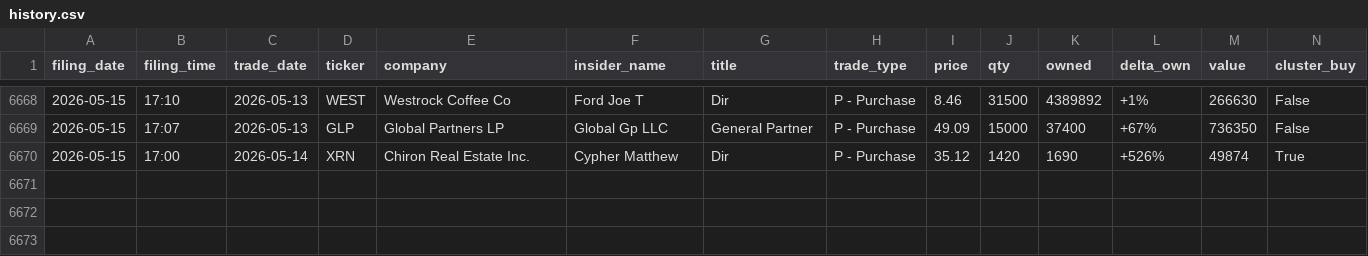
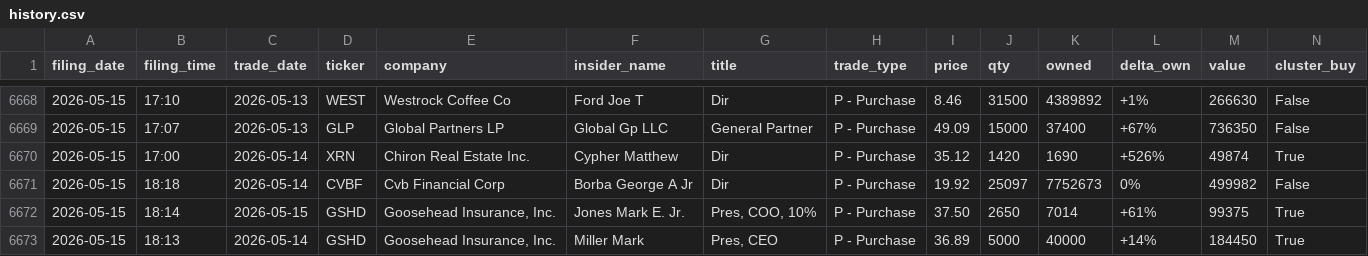
Before and after one commit to insideredgepro/insideredgepro.github.io, a CSV file: data/history.csv, drawn as a sheet; only a part is shown, gaps mark what is left out.

```diff
--- a/data/history.csv
+++ b/data/history.csv
@@ -6670 +6670,4 @@ filing_date,filing_time,trade_date,ticker,company,insider_name,title,trade_type,
 2026-05-15,17:00,2026-05-14,XRN,Chiron Real Estate Inc.,Cypher Matthew,Dir,P - Purchase,35.12,1420,1690,+526%,49874,True
+2026-05-15,18:18,2026-05-14,CVBF,Cvb Financial Corp,Borba George A Jr,Dir,P - Purchase,19.92,25097,7752673,0%,499982,False
+2026-05-15,18:14,2026-05-15,GSHD,"Goosehead Insurance, Inc.",Jones Mark E. Jr.,"Pres, COO, 10%",P - Purchase,37.50,2650,7014,+61%,99375,True
+2026-05-15,18:13,2026-05-14,GSHD,"Goosehead Insurance, Inc.",Miller Mark,"Pres, CEO",P - Purchase,36.89,5000,40000,+14%,184450,True
```
Also changed, not shown: 3 other files.
